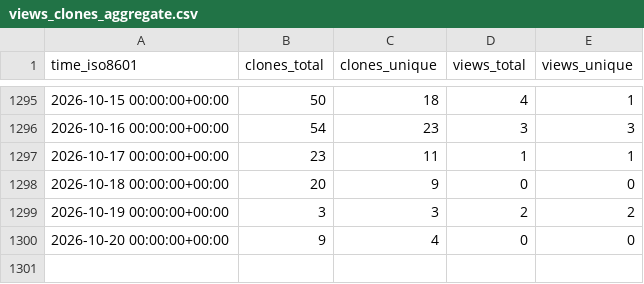
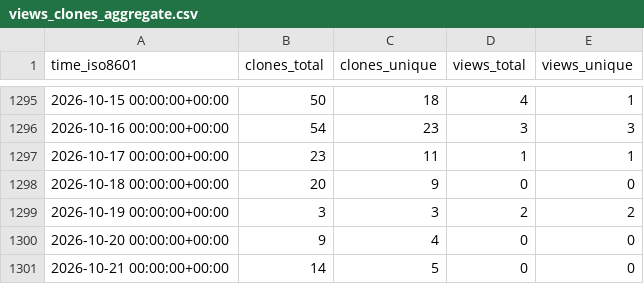
Before and after one commit to EarthSciML/GasChem.jl, a CSV file: EarthSciML/GasChem.jl/ghrs-data/views_clones_aggregate.csv, drawn as a sheet; only a part is shown, gaps mark what is left out; the diff names each change by its address in the sheet, - before the commit and + after, or states it on an @@ line.

```diff
--- a/EarthSciML/GasChem.jl/ghrs-data/views_clones_aggregate.csv
+++ b/EarthSciML/GasChem.jl/ghrs-data/views_clones_aggregate.csv
+row 1301: 2026-10-21 00:00:00+00:00 | 14 | 5 | 0 | 0
```
Also changed, not shown: 1 other file.
